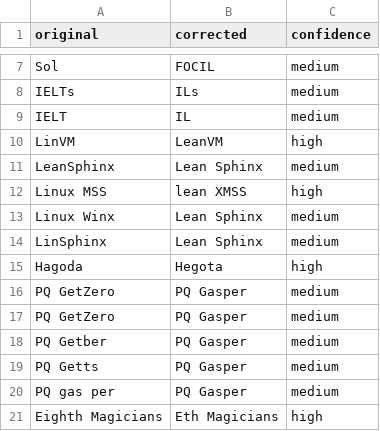
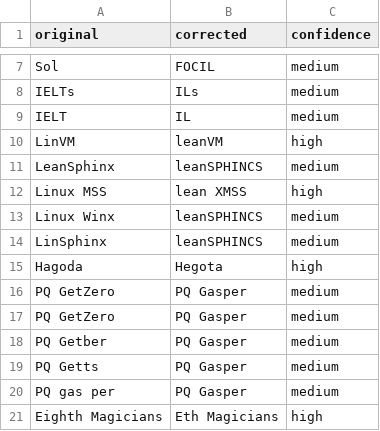
Before and after one commit to ethereum/forkcast, a TSV file: public/artifacts/focil/2026-11-24_047/transcript_changelog.tsv, drawn as a sheet; only a part is shown, gaps mark what is left out.

Commit message:
sync: focil 47, lean lang

```diff
--- a/public/artifacts/focil/2026-11-24_047/transcript_changelog.tsv
+++ b/public/artifacts/focil/2026-11-24_047/transcript_changelog.tsv
@@ -9,7 +9,7 @@ IELTs	ILs	medium
 IELT	IL	medium
-LinVM	LeanVM	high
-LeanSphinx	Lean Sphinx	medium
+LinVM	leanVM	high
+LeanSphinx	leanSPHINCS	medium
 Linux MSS	lean XMSS	high
-Linux Winx	Lean Sphinx	medium
-LinSphinx	Lean Sphinx	medium
+Linux Winx	leanSPHINCS	medium
+LinSphinx	leanSPHINCS	medium
 Hagoda	Hegota	high
```
Also changed, not shown: 4 other files.
